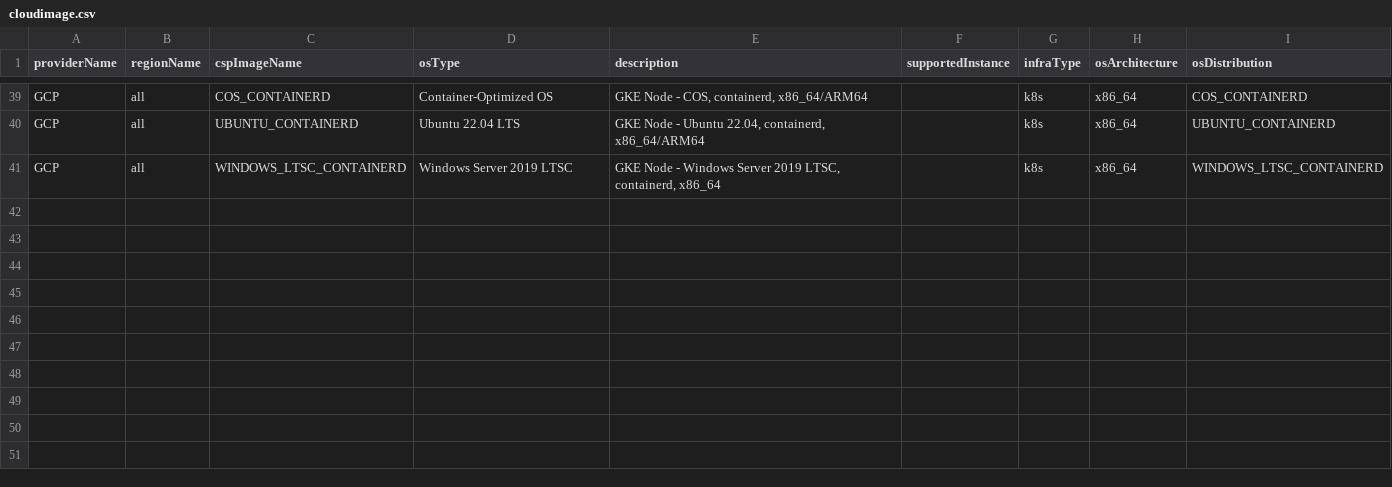
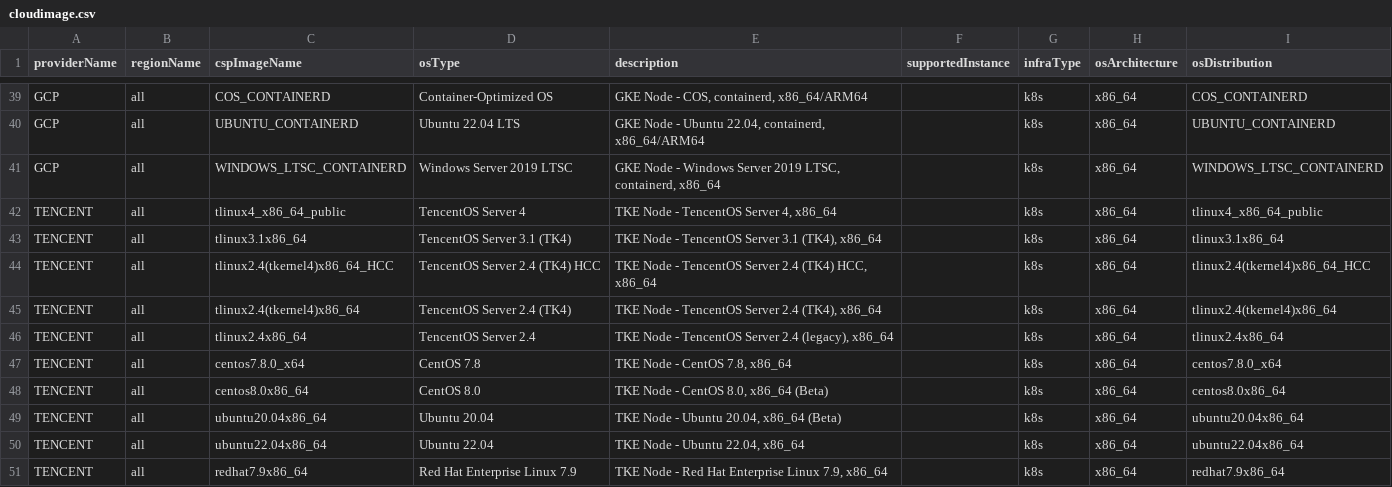
Before and after one commit to m-cmp/mc-admin-cli, a CSV file: conf/docker/conf/mc-infra-manager/assets/cloudimage.csv, drawn as a sheet; only a part is shown, gaps mark what is left out.

```diff
--- a/conf/docker/conf/mc-infra-manager/assets/cloudimage.csv
+++ b/conf/docker/conf/mc-infra-manager/assets/cloudimage.csv
@@ -41 +41,11 @@ GCP,all,UBUNTU_CONTAINERD,Ubuntu 22.04 LTS,"GKE Node - Ubuntu 22.04, containerd,
 GCP,all,WINDOWS_LTSC_CONTAINERD,Windows Server 2019 LTSC,"GKE Node - Windows Server 2019 LTSC, containerd, x86_64",,k8s,x86_64,WINDOWS_LTSC_CONTAINERD
+TENCENT,all,tlinux4_x86_64_public,TencentOS Server 4,"TKE Node - TencentOS Server 4, x86_64",,k8s,x86_64,tlinux4_x86_64_public
+TENCENT,all,tlinux3.1x86_64,TencentOS Server 3.1 (TK4),"TKE Node - TencentOS Server 3.1 (TK4), x86_64",,k8s,x86_64,tlinux3.1x86_64
+TENCENT,all,tlinux2.4(tkernel4)x86_64_HCC,TencentOS Server 2.4 (TK4) HCC,"TKE Node - TencentOS Server 2.4 (TK4) HCC, x86_64",,k8s,x86_64,tlinux2.4(tkernel4)x86_64_HCC
+TENCENT,all,tlinux2.4(tkernel4)x86_64,TencentOS Server 2.4 (TK4),"TKE Node - TencentOS Server 2.4 (TK4), x86_64",,k8s,x86_64,tlinux2.4(tkernel4)x86_64
+TENCENT,all,tlinux2.4x86_64,TencentOS Server 2.4,"TKE Node - TencentOS Server 2.4 (legacy), x86_64",,k8s,x86_64,tlinux2.4x86_64
+TENCENT,all,centos7.8.0_x64,CentOS 7.8,"TKE Node - CentOS 7.8, x86_64",,k8s,x86_64,centos7.8.0_x64
+TENCENT,all,centos8.0x86_64,CentOS 8.0,"TKE Node - CentOS 8.0, x86_64 (Beta)",,k8s,x86_64,centos8.0x86_64
+TENCENT,all,ubuntu20.04x86_64,Ubuntu 20.04,"TKE Node - Ubuntu 20.04, x86_64 (Beta)",,k8s,x86_64,ubuntu20.04x86_64
+TENCENT,all,ubuntu22.04x86_64,Ubuntu 22.04,"TKE Node - Ubuntu 22.04, x86_64",,k8s,x86_64,ubuntu22.04x86_64
+TENCENT,all,redhat7.9x86_64,Red Hat Enterprise Linux 7.9,"TKE Node - Red Hat Enterprise Linux 7.9, x86_64",,k8s,x86_64,redhat7.9x86_64
```
Also changed, not shown: 4 other files.
